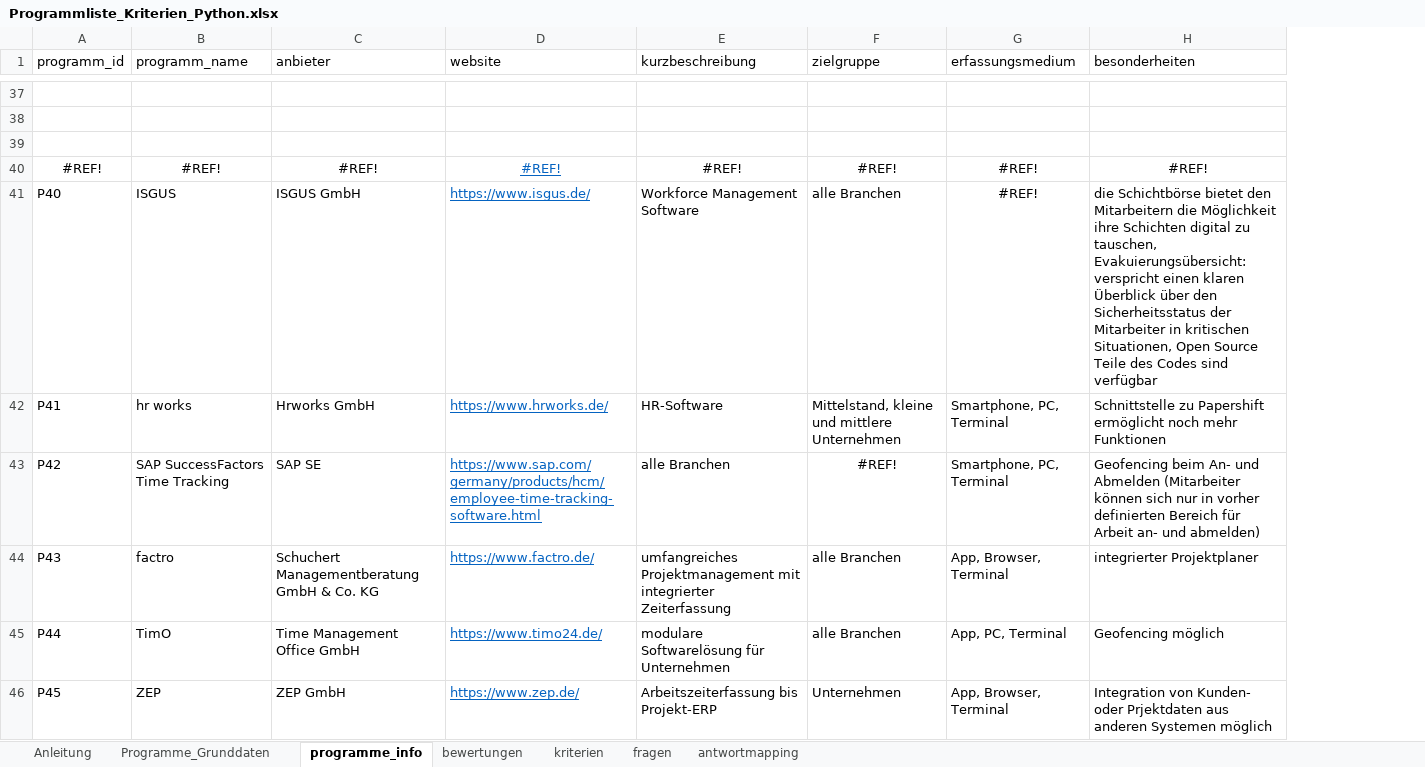
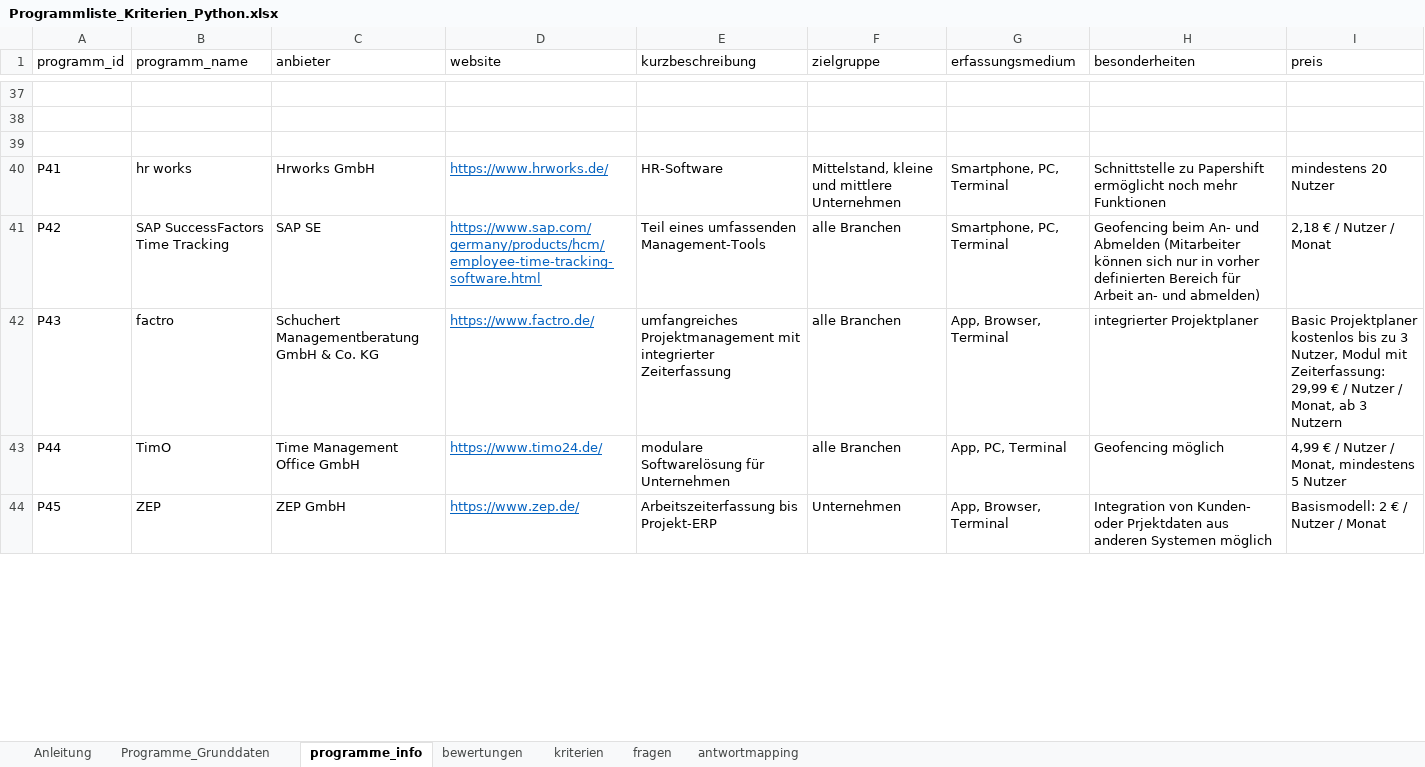
Before and after one commit to Clotti00/MatchZeit, an Excel workbook: data/Programmliste_Kriterien_Python.xlsx, sheet programme_info, drawn as a sheet; only a part is shown, gaps mark what is left out; values as stored, in another font and other column widths than the file's, no borders; removed rows and columns are numbered as before the commit, all else as after; the diff covers the shown part only; the diff names each change by its address in the sheet, - before the commit and + after, or states it on an @@ line.

Commit message:
neue Programme, kostenlos zu kostenlose Option verfügbar

```diff
--- a/data/Programmliste_Kriterien_Python.xlsx (sheet programme_info)
+++ b/data/Programmliste_Kriterien_Python.xlsx (sheet programme_info)
+column I (preis), rows 40-44: mindestens 20 Nutzer | 2,18 € / Nutzer / Monat | Basic Projektplaner kostenlos bis zu 3 Nutzer, Modul mit Zeiterfassung: 29,99 € / Nutzer / Monat, ab 3 Nutzern | 4,99 € / Nutzer / Monat, mindestens 5 Nutzer | Basismodell: 2 € / Nutzer / Monat
-row 40: #REF! | #REF! | #REF! | #REF! | #REF! | #REF! | #REF! | #REF!
-row 41: P40 | ISGUS | ISGUS GmbH | https://www.isgus.de/ | Workforce Management Software | alle Branchen | #REF! | die Schichtbörse bietet den Mitarbeitern die Möglichkeit ihre Schichten digital zu tauschen, Evakuierungsübersicht: verspricht einen klaren Überblick über den Sicherheitsstatus der Mitarbeiter in kritischen Situationen, Open Source Teile des Codes sind verfügbar
-E41 (kurzbeschreibung): alle Branchen
+E41 (kurzbeschreibung): Teil eines umfassenden Management-Tools
-F41 (zielgruppe): #REF!
+F41 (zielgruppe): alle Branchen
-F41 alignment: center
+F41 alignment: left
```
Also changed, not shown: 6 added rows and 17 edited cells elsewhere in this sheet, sheet Programme_Grunddaten, sheet bewertungen, sheet fragen, sheet kriterien, formulas that keep their value.
